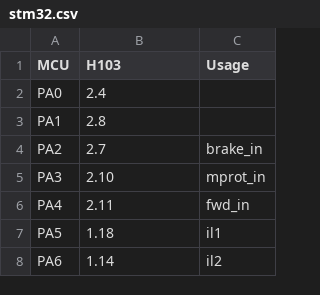
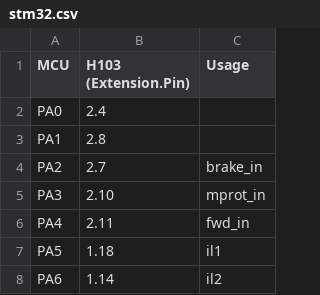
Before and after one commit to dimecho/Open-Inverter-WebInterface, a CSV file: Web/stm32.csv, drawn as a sheet; only a part is shown.

```diff
--- a/Web/stm32.csv
+++ b/Web/stm32.csv
@@ -1,2 +1,2 @@
-MCU,H103,Usage
+MCU,H103 (Extension.Pin),Usage
 PA0,2.4,
```
Also changed, not shown: Web/description.csv, Web/tips.csv, 23 other files.
